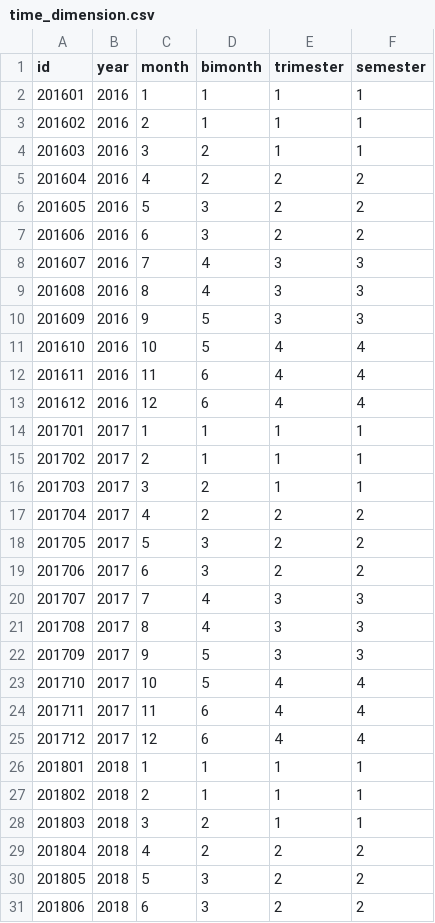
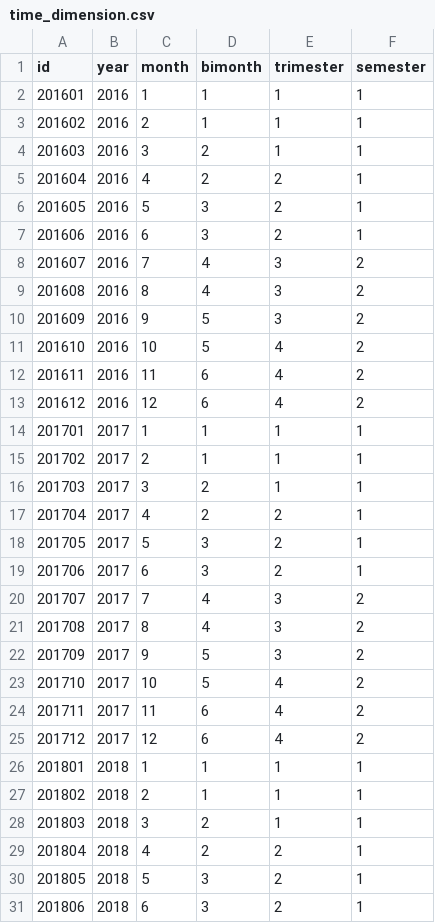
Before and after one commit to rodolfobrandao95/ETL, a CSV file: csv/time_dimension.csv, drawn as a sheet; only a part is shown; the diff covers the shown part only.

Commit message:
Semester numbers corrected

```diff
--- a/csv/time_dimension.csv
+++ b/csv/time_dimension.csv
@@ -4,11 +4,11 @@ id,year,month,bimonth,trimester,semester
 201603,2016,3,2,1,1
-201604,2016,4,2,2,2
-201605,2016,5,3,2,2
-201606,2016,6,3,2,2
-201607,2016,7,4,3,3
-201608,2016,8,4,3,3
-201609,2016,9,5,3,3
-201610,2016,10,5,4,4
-201611,2016,11,6,4,4
-201612,2016,12,6,4,4
+201604,2016,4,2,2,1
+201605,2016,5,3,2,1
+201606,2016,6,3,2,1
+201607,2016,7,4,3,2
+201608,2016,8,4,3,2
+201609,2016,9,5,3,2
+201610,2016,10,5,4,2
+201611,2016,11,6,4,2
+201612,2016,12,6,4,2
 201701,2017,1,1,1,1
@@ -16,11 +16,11 @@ id,year,month,bimonth,trimester,semester
 201703,2017,3,2,1,1
-201704,2017,4,2,2,2
-201705,2017,5,3,2,2
-201706,2017,6,3,2,2
-201707,2017,7,4,3,3
-201708,2017,8,4,3,3
-201709,2017,9,5,3,3
-201710,2017,10,5,4,4
-201711,2017,11,6,4,4
-201712,2017,12,6,4,4
+201704,2017,4,2,2,1
+201705,2017,5,3,2,1
+201706,2017,6,3,2,1
+201707,2017,7,4,3,2
+201708,2017,8,4,3,2
+201709,2017,9,5,3,2
+201710,2017,10,5,4,2
+201711,2017,11,6,4,2
+201712,2017,12,6,4,2
 201801,2018,1,1,1,1
@@ -28,4 +28,4 @@ id,year,month,bimonth,trimester,semester
 201803,2018,3,2,1,1
-201804,2018,4,2,2,2
-201805,2018,5,3,2,2
-201806,2018,6,3,2,2
+201804,2018,4,2,2,1
+201805,2018,5,3,2,1
+201806,2018,6,3,2,1
```
Also changed, not shown: 15 edited cells elsewhere in this file.
